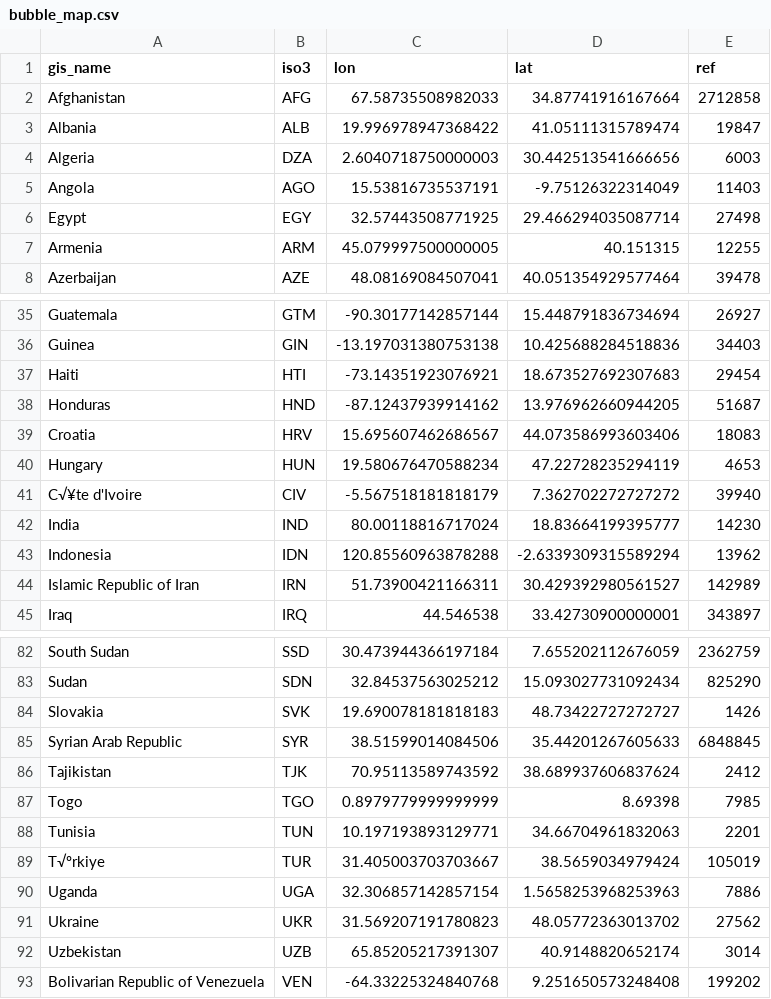
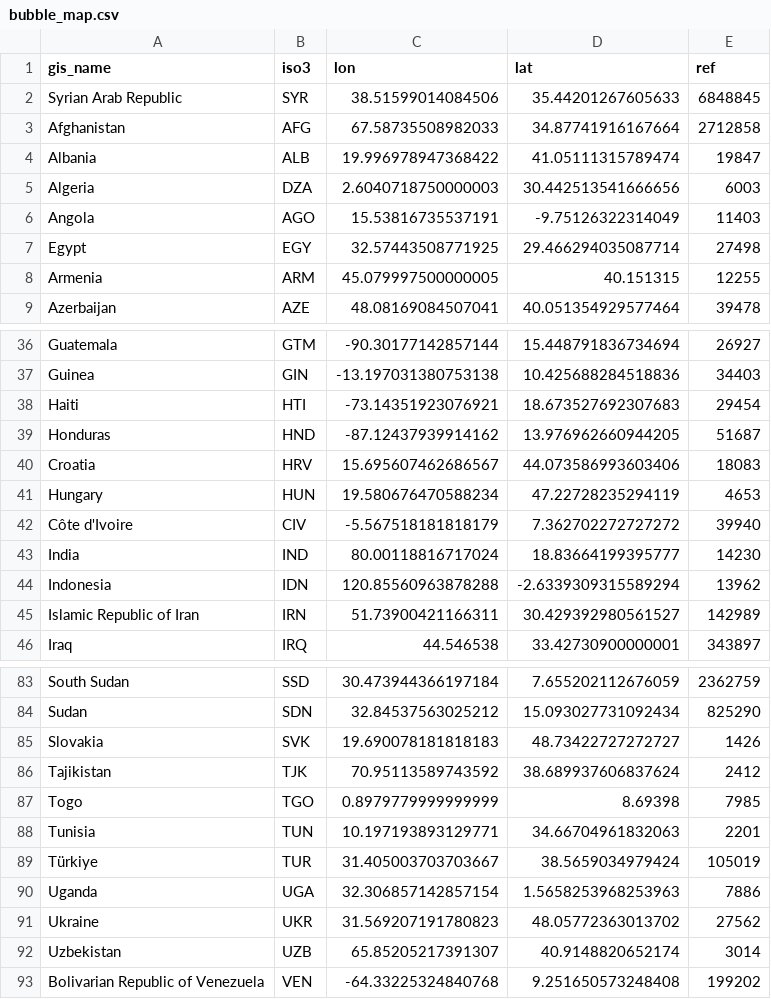
Before and after one commit to GDS-ODSSS/unhcr-dataviz-platform, a CSV file: data/geospatial/bubble_map.csv, drawn as a sheet; only a part is shown, gaps mark what is left out.

Commit message:
small edits on dataset

```diff
--- a/data/geospatial/bubble_map.csv
+++ b/data/geospatial/bubble_map.csv
@@ -1,2 +1,3 @@
 gis_name,iso3,lon,lat,ref
+Syrian Arab Republic,SYR,38.51599014084506,35.44201267605633,6848845
 Afghanistan,AFG,67.58735508982033,34.87741916167664,2712858
@@ -40,3 +41,3 @@ Croatia,HRV,15.695607462686567,44.073586993603406,18083
 Hungary,HUN,19.580676470588234,47.22728235294119,4653
-C√¥te d'Ivoire,CIV,-5.567518181818179,7.362702272727272,39940
+Côte d'Ivoire,CIV,-5.567518181818179,7.362702272727272,39940
 India,IND,80.00118816717024,18.83664199395777,14230
@@ -84,3 +85,2 @@ Sudan,SDN,32.84537563025212,15.093027731092434,825290
 Slovakia,SVK,19.690078181818183,48.73422727272727,1426
-Syrian Arab Republic,SYR,38.51599014084506,35.44201267605633,6848845
 Tajikistan,TJK,70.95113589743592,38.689937606837624,2412
@@ -88,3 +88,3 @@ Togo,TGO,0.8979779999999999,8.69398,7985
 Tunisia,TUN,10.197193893129771,34.66704961832063,2201
-T√ºrkiye,TUR,31.405003703703667,38.5659034979424,105019
+Türkiye,TUR,31.405003703703667,38.5659034979424,105019
 Uganda,UGA,32.306857142857154,1.5658253968253963,7886
```
